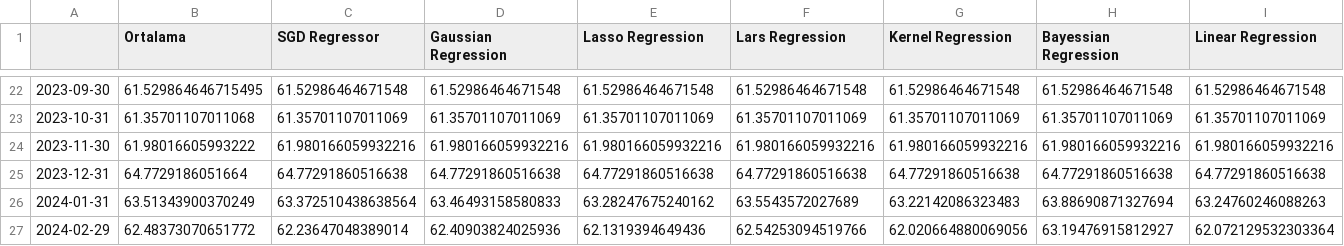
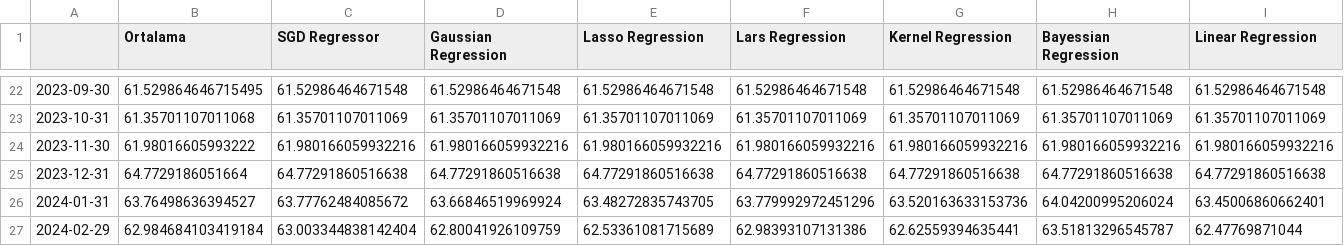
Before and after one commit to mutlususamuru/streamlit-inflation, a CSV file: yıllıktahmin.csv, drawn as a sheet; only a part is shown, gaps mark what is left out; the diff covers the shown part only; the diff names each change by its address in the sheet, - before the commit and + after, or states it on an @@ line.

```diff
--- a/yıllıktahmin.csv
+++ b/yıllıktahmin.csv
-B26 (Ortalama): 63.51343900370249
+B26 (Ortalama): 63.76498636394527
-C26 (SGD Regressor): 63.372510438638564
+C26 (SGD Regressor): 63.77762484085672
-D26 (Gaussian Regression): 63.46493158580833
+D26 (Gaussian Regression): 63.66846519969924
-E26 (Lasso Regression): 63.28247675240162
+E26 (Lasso Regression): 63.48272835743705
-F26 (Lars Regression): 63.5543572027689
+F26 (Lars Regression): 63.779992972451296
-G26 (Kernel Regression): 63.22142086323483
+G26 (Kernel Regression): 63.520163633153736
-H26 (Bayessian Regression): 63.88690871327694
+H26 (Bayessian Regression): 64.04200995206024
-I26 (Linear Regression): 63.24760246088263
+I26 (Linear Regression): 63.45006860662401
-B27 (Ortalama): 62.48373070651772
+B27 (Ortalama): 62.984684103419184
-C27 (SGD Regressor): 62.23647048389014
+C27 (SGD Regressor): 63.003344838142404
-D27 (Gaussian Regression): 62.40903824025936
+D27 (Gaussian Regression): 62.80041926109759
-E27 (Lasso Regression): 62.1319394649436
+E27 (Lasso Regression): 62.53361081715689
-F27 (Lars Regression): 62.54253094519766
+F27 (Lars Regression): 62.98393107131386
-G27 (Kernel Regression): 62.020664880069056
+G27 (Kernel Regression): 62.62559394635441
-H27 (Bayessian Regression): 63.19476915812927
+H27 (Bayessian Regression): 63.51813296545787
-I27 (Linear Regression): 62.072129532303364
+I27 (Linear Regression): 62.47769871044
```
Also changed, not shown: 138 edited cells elsewhere in this file, aylık.csv, modelaylık.csv.
